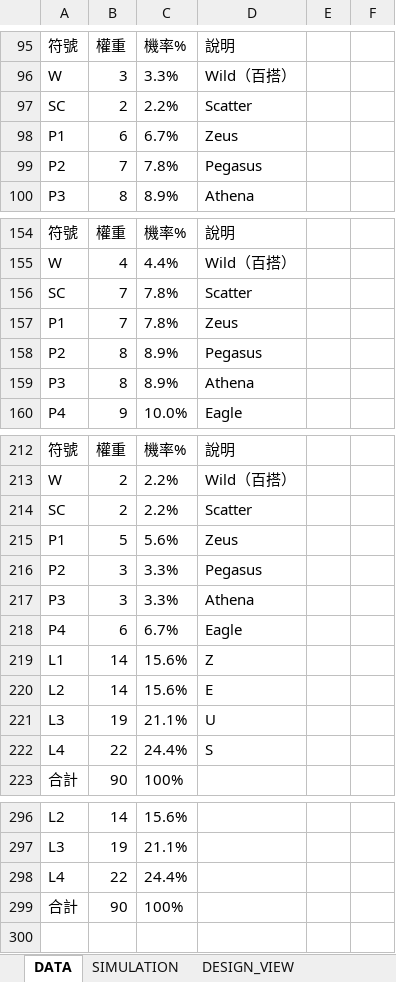
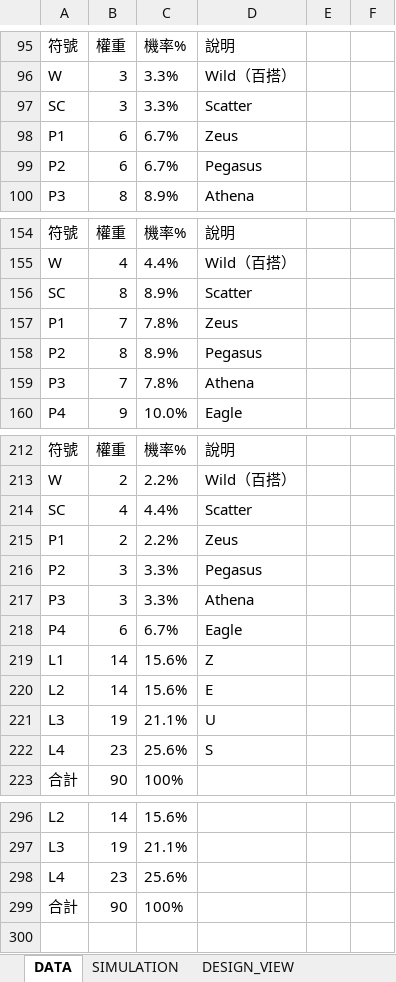
Before and after one commit to ibalasite/thunder-blessing-slot, an Excel workbook: tools/slot-engine/Thunder_Config.xlsx, sheet DATA, drawn as a sheet; only a part is shown, gaps mark what is left out; values as stored, in another font and other column widths than the file's, no borders; the diff covers the shown part only; the diff names each change by its address in the sheet, - before the commit and + after, or states it on an @@ line.

```diff
--- a/tools/slot-engine/Thunder_Config.xlsx (sheet DATA)
+++ b/tools/slot-engine/Thunder_Config.xlsx (sheet DATA)
-B97: 2
+B97: 3
-C97: 2.2%
+C97: 3.3%
-B99: 7
+B99: 6
-C99: 7.8%
+C99: 6.7%
-B156: 7
+B156: 8
-C156: 7.8%
+C156: 8.9%
-B159: 8
+B159: 7
-C159: 8.9%
+C159: 7.8%
-B214: 2
+B214: 4
-C214: 2.2%
+C214: 4.4%
-B215: 5
+B215: 2
-C215: 5.6%
+C215: 2.2%
-B222: 22
+B222: 23
-C222: 24.4%
+C222: 25.6%
-B298: 22
+B298: 23
-C298: 24.4%
+C298: 25.6%
```
Also changed, not shown: 7 added rows, 6 removed rows and 15 edited cells elsewhere in this sheet, sheet DESIGN_VIEW, sheet MODE_MATH, sheet SIMULATION, sheet ENG_TOOLS, 7 other files.
